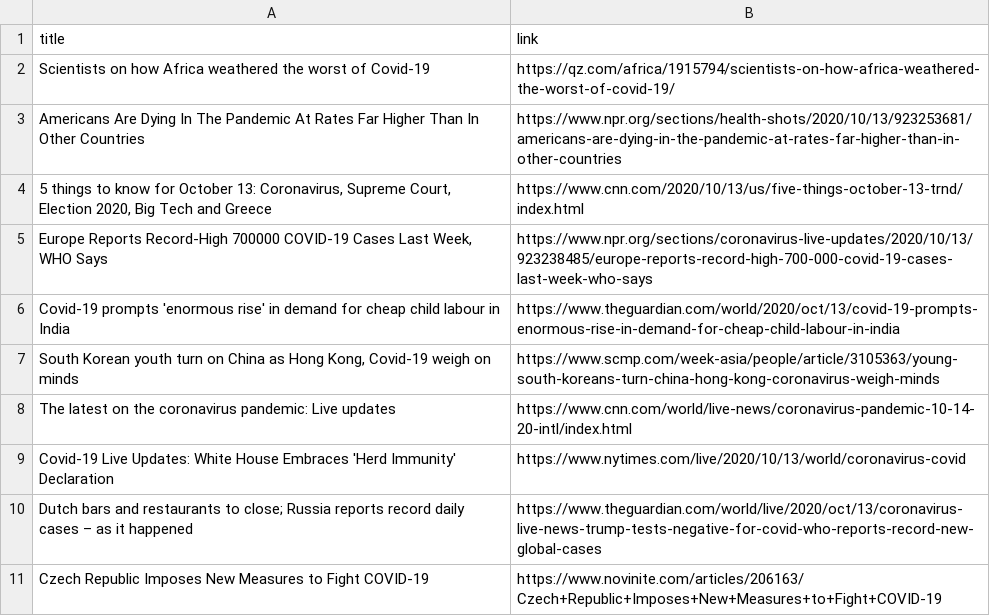
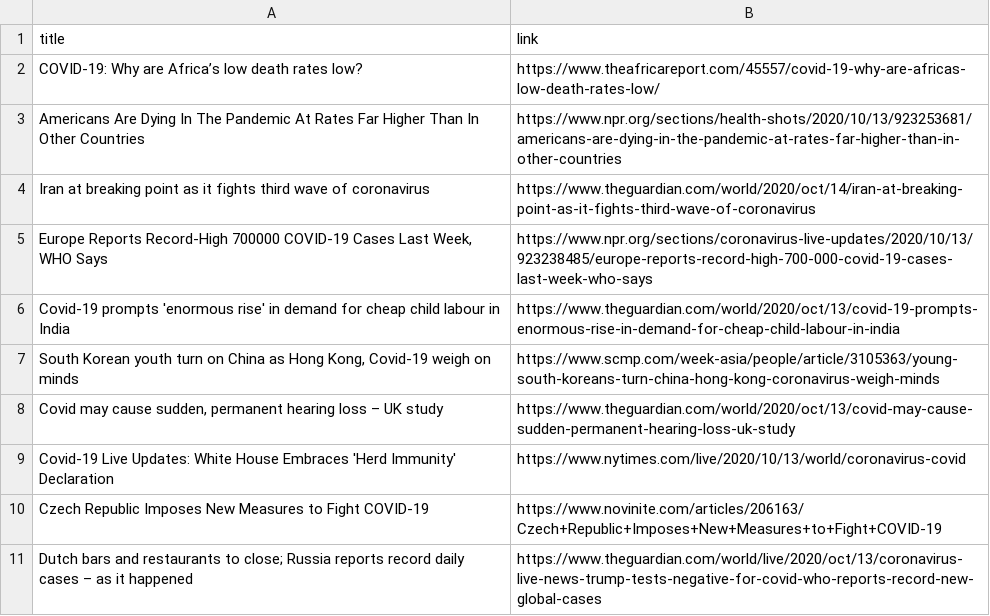
Before and after one commit to adrinerDP/livecod, a CSV file: data/news_google.csv, drawn as a sheet.

Commit message:
Run crawler and update current data

```diff
--- a/data/news_google.csv
+++ b/data/news_google.csv
@@ -1,5 +1,5 @@
 title,link
-Scientists on how Africa weathered the worst of Covid-19,https://qz.com/africa/1915794/scientists-on-how-africa-weathered-the-worst-of-covid-19/
+COVID-19: Why are Africa’s low death rates low?,https://www.theafricareport.com/45557/covid-19-why-are-africas-low-death-rates-low/
 Americans Are Dying In The Pandemic At Rates Far Higher Than In Other Countries,https://www.npr.org/sections/health-shots/2020/10/13/923253681/americans-are-dying-in-the-pandemic-at-rates-far-higher-than-in-other-countries
-"5 things to know for October 13: Coronavirus, Supreme Court, Election 2020, Big Tech and Greece",https://www.cnn.com/2020/10/13/us/five-things-october-13-trnd/index.html
+Iran at breaking point as it fights third wave of coronavirus,https://www.theguardian.com/world/2020/oct/14/iran-at-breaking-point-as-it-fights-third-wave-of-coronavirus
 "Europe Reports Record-High 700000 COVID-19 Cases Last Week, WHO Says",https://www.npr.org/sections/coronavirus-live-updates/2020/10/13/923238485/europe-reports-record-high-700-000-covid-19-cases-last-week-who-says
@@ -7,5 +7,5 @@ Covid-19 prompts 'enormous rise' in demand for cheap child labour in India,https
 "South Korean youth turn on China as Hong Kong, Covid-19 weigh on minds",https://www.scmp.com/week-asia/people/article/3105363/young-south-koreans-turn-china-hong-kong-coronavirus-weigh-minds
-The latest on the coronavirus pandemic: Live updates,https://www.cnn.com/world/live-news/coronavirus-pandemic-10-14-20-intl/index.html
+"Covid may cause sudden, permanent hearing loss – UK study",https://www.theguardian.com/world/2020/oct/13/covid-may-cause-sudden-permanent-hearing-loss-uk-study
 Covid-19 Live Updates: White House Embraces 'Herd Immunity' Declaration,https://www.nytimes.com/live/2020/10/13/world/coronavirus-covid
+Czech Republic Imposes New Measures to Fight COVID-19,https://www.novinite.com/articles/206163/Czech+Republic+Imposes+New+Measures+to+Fight+COVID-19
 Dutch bars and restaurants to close; Russia reports record daily cases – as it happened,https://www.theguardian.com/world/live/2020/oct/13/coronavirus-live-news-trump-tests-negative-for-covid-who-reports-record-new-global-cases
-Czech Republic Imposes New Measures to Fight COVID-19,https://www.novinite.com/articles/206163/Czech+Republic+Imposes+New+Measures+to+Fight+COVID-19
```
Also changed, not shown: data/current_global.csv, data/news_naver.csv, 5 other files.
